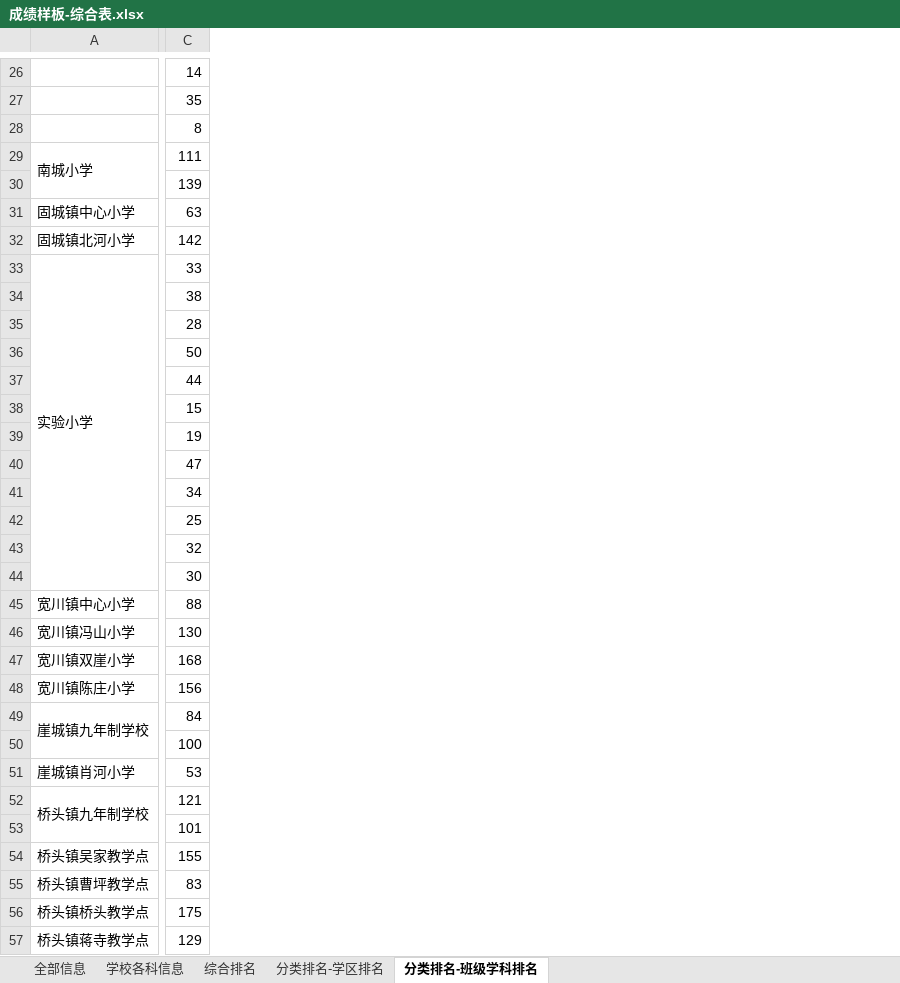
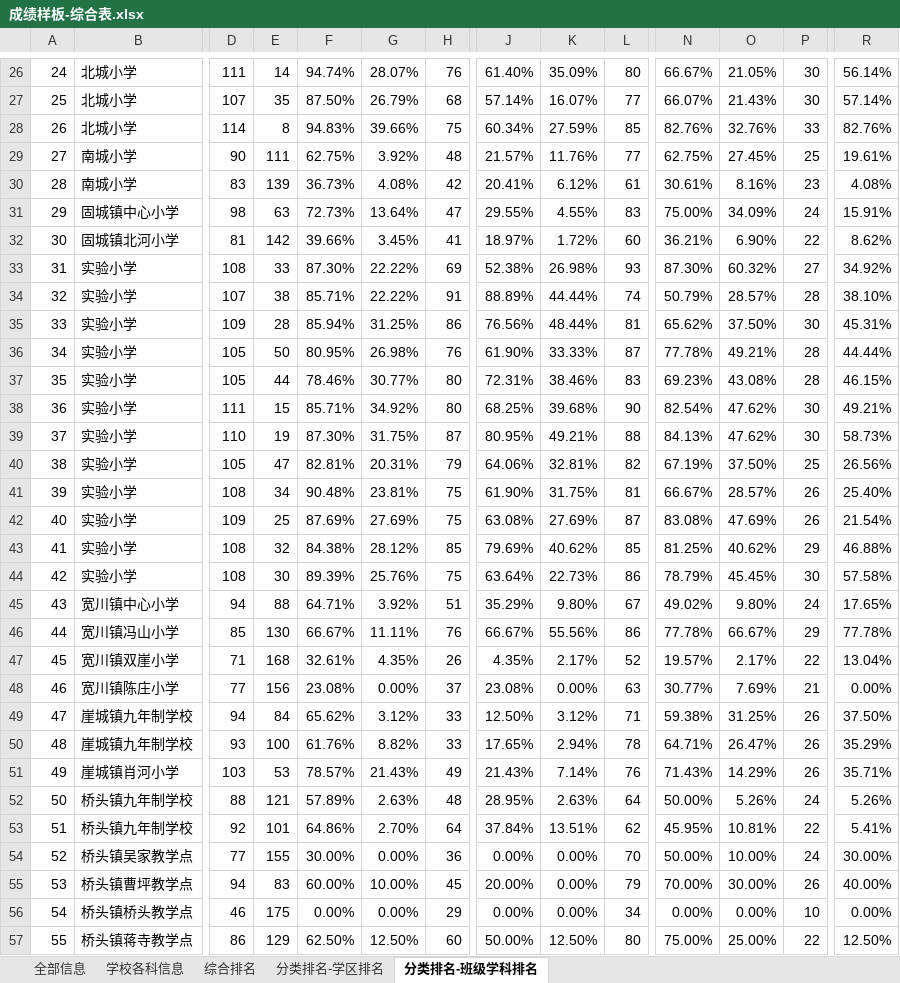
Before and after one commit to 13060923171/Large-set-of-jobs, an Excel workbook: pandas实战-成绩分析系统/分析结果表/成绩样板-综合表.xlsx, sheet 分类排名-班级学科排名, drawn as a sheet; only a part is shown, gaps mark what is left out; values as stored, in another font and other column widths than the file's, no cell formats; removed rows and columns are numbered as before the commit, all else as after; the diff covers the shown part only; the diff names each change by its address in the sheet, - before the commit and + after, or states it on an @@ line.

```diff
--- a/pandas实战-成绩分析系统/分析结果表/成绩样板-综合表.xlsx (sheet 分类排名-班级学科排名)
+++ b/pandas实战-成绩分析系统/分析结果表/成绩样板-综合表.xlsx (sheet 分类排名-班级学科排名)
+column A, rows 26-57: 24 | 25 | 26 | 27 | 28 | 29 | 30 | 31 | 32 | 33 | 34 | 35 | 36 | 37 | 38 | 39 | 40 | 41 | 42 | 43 | 44 | 45 | 46 | 47 | 48 | 49 | 50 | 51 | 52 | 53 | 54 | 55
+column D, rows 26-57: 111 | 107 | 114 | 90 | 83 | 98 | 81 | 108 | 107 | 109 | 105 | 105 | 111 | 110 | 105 | 108 | 109 | 108 | 108 | 94 | 85 | 71 | 77 | 94 | 93 | 103 | 88 | 92 | 77 | 94 | 46 | 86
+column F, rows 26-57: 94.74% | 87.50% | 94.83% | 62.75% | 36.73% | 72.73% | 39.66% | 87.30% | 85.71% | 85.94% | 80.95% | 78.46% | 85.71% | 87.30% | 82.81% | 90.48% | 87.69% | 84.38% | 89.39% | 64.71% | 66.67% | 32.61% | 23.08% | 65.62% | 61.76% | 78.57% | 57.89% | 64.86% | 30.00% | 60.00% | 0.00% | 62.50%
+column G, rows 26-57: 28.07% | 26.79% | 39.66% | 3.92% | 4.08% | 13.64% | 3.45% | 22.22% | 22.22% | 31.25% | 26.98% | 30.77% | 34.92% | 31.75% | 20.31% | 23.81% | 27.69% | 28.12% | 25.76% | 3.92% | 11.11% | 4.35% | 0.00% | 3.12% | 8.82% | 21.43% | 2.63% | 2.70% | 0.00% | 10.00% | 0.00% | 12.50%
+column H, rows 26-57: 76 | 68 | 75 | 48 | 42 | 47 | 41 | 69 | 91 | 86 | 76 | 80 | 80 | 87 | 79 | 75 | 75 | 85 | 75 | 51 | 76 | 26 | 37 | 33 | 33 | 49 | 48 | 64 | 36 | 45 | 29 | 60
+column J, rows 26-57: 61.40% | 57.14% | 60.34% | 21.57% | 20.41% | 29.55% | 18.97% | 52.38% | 88.89% | 76.56% | 61.90% | 72.31% | 68.25% | 80.95% | 64.06% | 61.90% | 63.08% | 79.69% | 63.64% | 35.29% | 66.67% | 4.35% | 23.08% | 12.50% | 17.65% | 21.43% | 28.95% | 37.84% | 0.00% | 20.00% | 0.00% | 50.00%
+column K, rows 26-57: 35.09% | 16.07% | 27.59% | 11.76% | 6.12% | 4.55% | 1.72% | 26.98% | 44.44% | 48.44% | 33.33% | 38.46% | 39.68% | 49.21% | 32.81% | 31.75% | 27.69% | 40.62% | 22.73% | 9.80% | 55.56% | 2.17% | 0.00% | 3.12% | 2.94% | 7.14% | 2.63% | 13.51% | 0.00% | 0.00% | 0.00% | 12.50%
+column L, rows 26-57: 80 | 77 | 85 | 77 | 61 | 83 | 60 | 93 | 74 | 81 | 87 | 83 | 90 | 88 | 82 | 81 | 87 | 85 | 86 | 67 | 86 | 52 | 63 | 71 | 78 | 76 | 64 | 62 | 70 | 79 | 34 | 80
+column N, rows 26-57: 66.67% | 66.07% | 82.76% | 62.75% | 30.61% | 75.00% | 36.21% | 87.30% | 50.79% | 65.62% | 77.78% | 69.23% | 82.54% | 84.13% | 67.19% | 66.67% | 83.08% | 81.25% | 78.79% | 49.02% | 77.78% | 19.57% | 30.77% | 59.38% | 64.71% | 71.43% | 50.00% | 45.95% | 50.00% | 70.00% | 0.00% | 75.00%
+column O, rows 26-57: 21.05% | 21.43% | 32.76% | 27.45% | 8.16% | 34.09% | 6.90% | 60.32% | 28.57% | 37.50% | 49.21% | 43.08% | 47.62% | 47.62% | 37.50% | 28.57% | 47.69% | 40.62% | 45.45% | 9.80% | 66.67% | 2.17% | 7.69% | 31.25% | 26.47% | 14.29% | 5.26% | 10.81% | 10.00% | 30.00% | 0.00% | 25.00%
+column P, rows 26-57: 30 | 30 | 33 | 25 | 23 | 24 | 22 | 27 | 28 | 30 | 28 | 28 | 30 | 30 | 25 | 26 | 26 | 29 | 30 | 24 | 29 | 22 | 21 | 26 | 26 | 26 | 24 | 22 | 24 | 26 | 10 | 22
+column R, rows 26-57: 56.14% | 57.14% | 82.76% | 19.61% | 4.08% | 15.91% | 8.62% | 34.92% | 38.10% | 45.31% | 44.44% | 46.15% | 49.21% | 58.73% | 26.56% | 25.40% | 21.54% | 46.88% | 57.58% | 17.65% | 77.78% | 13.04% | 0.00% | 37.50% | 35.29% | 35.71% | 5.26% | 5.41% | 30.00% | 40.00% | 0.00% | 12.50%
-B26:B28: (empty)
+B26:B28: 北城小学
-A29:A30 merged
-B30: (empty)
+B30: 南城小学
-A33:A44 merged
-B34:B44: (empty)
+B34:B44: 实验小学
-A49:A50 merged
-B50: (empty)
+B50: 崖城镇九年制学校
-A52:A53 merged
-B53: (empty)
+B53: 桥头镇九年制学校
```
Also changed, not shown: 1 added row, 1 removed row, 4 added columns, 59 edited cells and merged cells elsewhere in this sheet, sheet 学校各科信息, sheet 综合排名, sheet 分类排名-学区排名, sheet 全部信息, cell formats, 1 other file.
